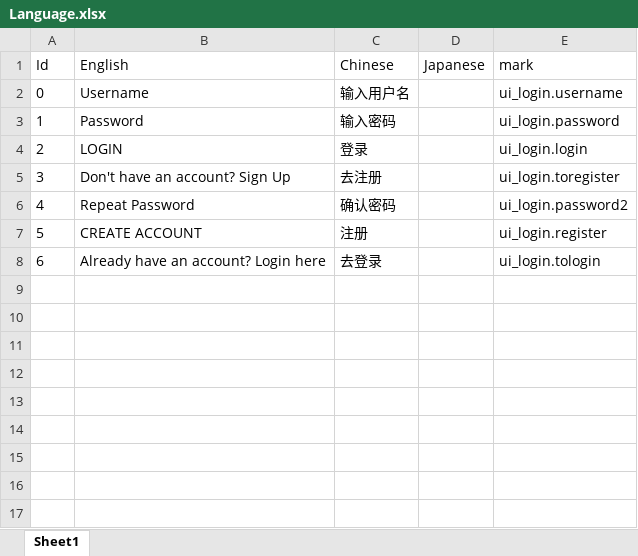
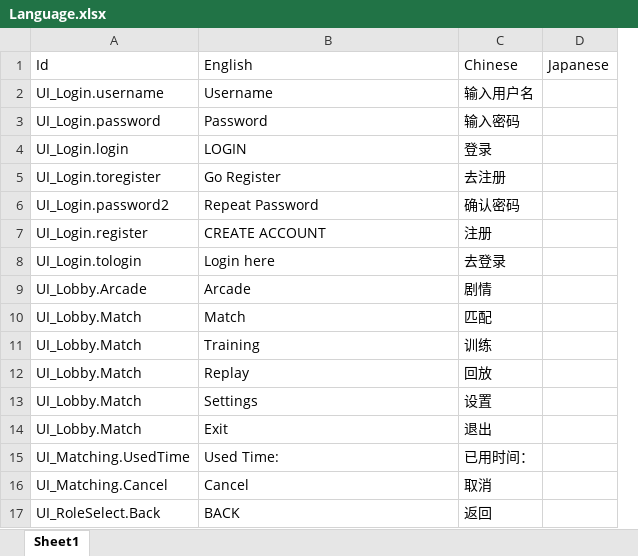
Before and after one commit to AnimalRightsOrganization/MoeFight, an Excel workbook: Unity/Assets/Editor/ExcelTool/Excel/Language.xlsx, sheet Sheet1, drawn as a sheet; values as stored, in another font and other column widths than the file's, no borders; removed rows and columns are numbered as before the commit, all else as after; the diff names each change by its address in the sheet, - before the commit and + after, or states it on an @@ line.

```diff
--- a/Unity/Assets/Editor/ExcelTool/Excel/Language.xlsx (sheet Sheet1)
+++ b/Unity/Assets/Editor/ExcelTool/Excel/Language.xlsx (sheet Sheet1)
-column A, rows 1-8: Id | 0 | 1 | 2 | 3 | 4 | 5 | 6
+column A, rows 1-8: Id | UI_Login.username | UI_Login.password | UI_Login.login | UI_Login.toregister | UI_Login.password2 | UI_Login.register | UI_Login.tologin
-column E, rows 1-8: mark | ui_login.username | ui_login.password | ui_login.login | ui_login.toregister | ui_login.password2 | ui_login.register | ui_login.tologin
-B5: Don't have an account? Sign Up
+B5: Go Register
-B8: Already have an account? Login here
+B8: Login here
+row 9: UI_Lobby.Arcade | Arcade | 剧情
+row 10: UI_Lobby.Match | Match | 匹配
+row 11: UI_Lobby.Match | Training | 训练
+row 12: UI_Lobby.Match | Replay | 回放
+row 13: UI_Lobby.Match | Settings | 设置
+row 14: UI_Lobby.Match | Exit | 退出
+row 15: UI_Matching.UsedTime | Used Time: | 已用时间：
+row 16: UI_Matching.Cancel | Cancel | 取消
+row 17: UI_RoleSelect.Back | BACK | 返回
```
Also changed, not shown: 14 other files.
